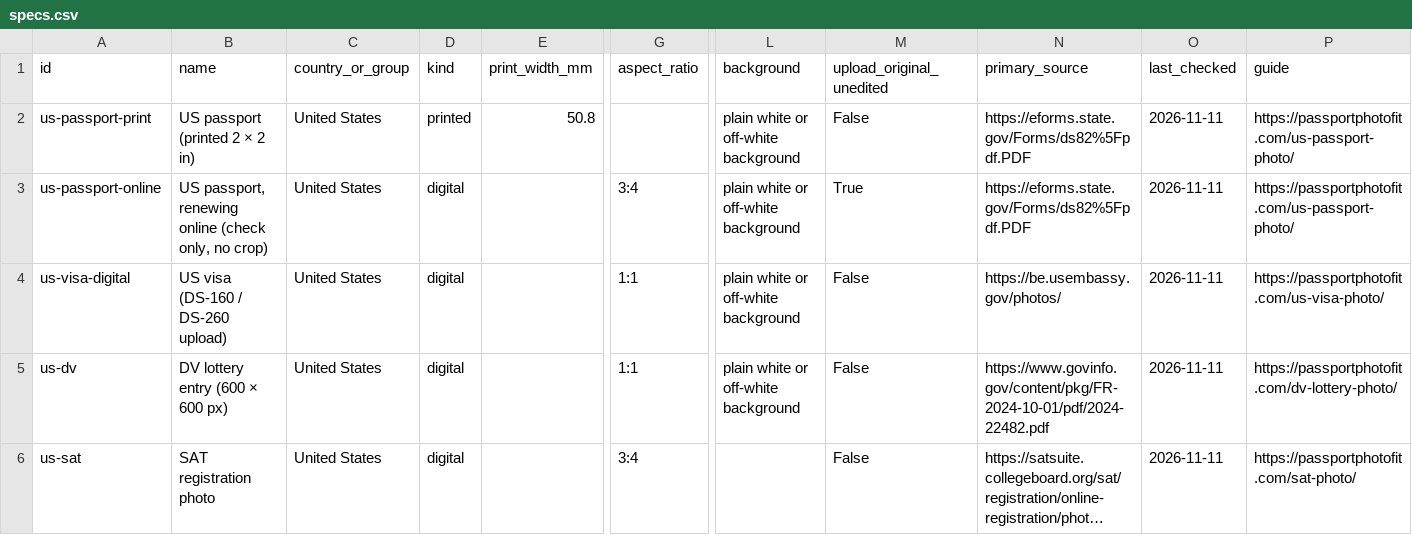
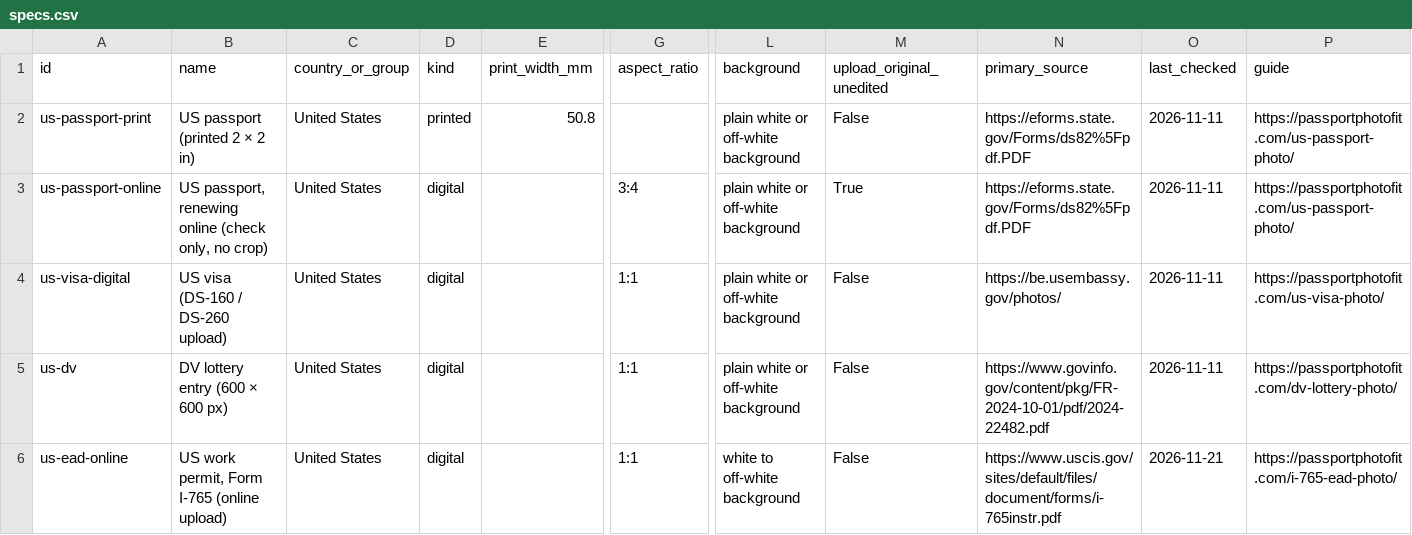
Before and after one commit to passportphotofit/passport-photo-specs, a CSV file: specs.csv, drawn as a sheet; only a part is shown, gaps mark what is left out; the shorter side is filled out with more unchanged rows; long unchanged cells end in …; rows hold the shown columns only; the diff covers the shown part only; the diff names each change by its address in the sheet, - before the commit and + after, or states it on an @@ line.

Commit message:
Update dataset: add I-765 work permit, Spain student visa and Pakistan NADRA/passport photo specs

```diff
--- a/specs.csv
+++ b/specs.csv
+row 6: us-ead-online | US work permit, Form I-765 (online upload) | United States | digital |  | 1:1 | white to off-white background | False | https://www.uscis.gov/sites/default/files/document/forms/i-765instr.pdf | 2026-11-21 | https://passportphotofit.com/i-765-ead-photo/
```
Also changed, not shown: 4 added rows elsewhere in this file, 2 other files.
